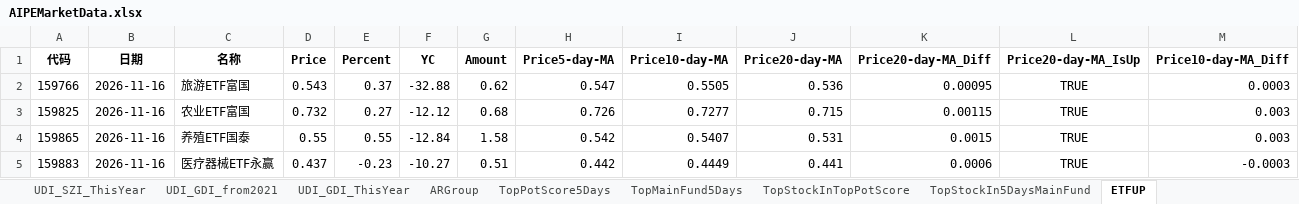
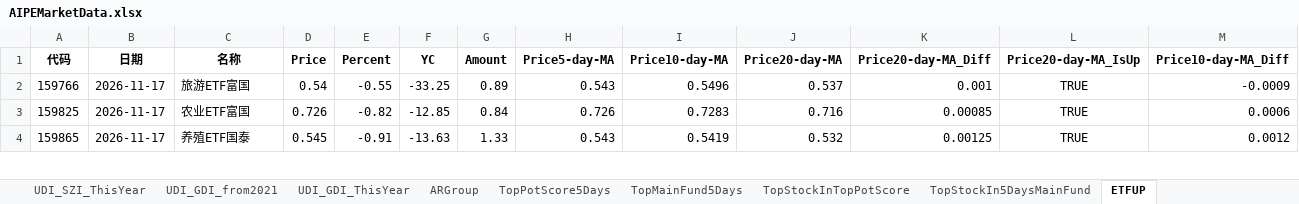
Before and after one commit to digital-era/AIPEMarketData, an Excel workbook: data/AIPEMarketData.xlsx, sheet ETFUP, drawn as a sheet; only a part is shown; values as stored, in another font and other column widths than the file's, no borders; removed rows and columns are numbered as before the commit, all else as after; rows hold the shown columns only; the diff covers the shown part only; the diff names each change by its address in the sheet, - before the commit and + after, or states it on an @@ line.

```diff
--- a/data/AIPEMarketData.xlsx (sheet ETFUP)
+++ b/data/AIPEMarketData.xlsx (sheet ETFUP)
-B2:B4 (日期): 2026-11-16
+B2:B4 (日期): 2026-11-17
-D2 (Price): 0.543
+D2 (Price): 0.54
-E2 (Percent): 0.37
+E2 (Percent): -0.55
-F2 (YC): -32.88
+F2 (YC): -33.25
-G2 (Amount): 0.62
+G2 (Amount): 0.89
-H2 (Price5-day-MA): 0.547
+H2 (Price5-day-MA): 0.543
-I2 (Price10-day-MA): 0.5505
+I2 (Price10-day-MA): 0.5496
-J2 (Price20-day-MA): 0.536
+J2 (Price20-day-MA): 0.537
-K2 (Price20-day-MA_Diff): 0.00095
+K2 (Price20-day-MA_Diff): 0.001
-M2 (Price10-day-MA_Diff): 0.0003
+M2 (Price10-day-MA_Diff): -0.0009
-D3 (Price): 0.732
+D3 (Price): 0.726
-E3 (Percent): 0.27
+E3 (Percent): -0.82
-F3 (YC): -12.12
+F3 (YC): -12.85
-G3 (Amount): 0.68
+G3 (Amount): 0.84
-I3 (Price10-day-MA): 0.7277
+I3 (Price10-day-MA): 0.7283
-J3 (Price20-day-MA): 0.715
+J3 (Price20-day-MA): 0.716
-K3 (Price20-day-MA_Diff): 0.00115
+K3 (Price20-day-MA_Diff): 0.00085
-M3 (Price10-day-MA_Diff): 0.003
+M3 (Price10-day-MA_Diff): 0.0006
-D4 (Price): 0.55
+D4 (Price): 0.545
-E4 (Percent): 0.55
+E4 (Percent): -0.91
-F4 (YC): -12.84
+F4 (YC): -13.63
-G4 (Amount): 1.58
+G4 (Amount): 1.33
-H4 (Price5-day-MA): 0.542
+H4 (Price5-day-MA): 0.543
-I4 (Price10-day-MA): 0.5407
+I4 (Price10-day-MA): 0.5419
-J4 (Price20-day-MA): 0.531
+J4 (Price20-day-MA): 0.532
-K4 (Price20-day-MA_Diff): 0.0015
+K4 (Price20-day-MA_Diff): 0.00125
-M4 (Price10-day-MA_Diff): 0.003
+M4 (Price10-day-MA_Diff): 0.0012
-row 5: 159883 | 2026-11-16 | 医疗器械ETF永赢 | 0.437 | -0.23 | -10.27 | 0.51 | 0.442 | 0.4449 | 0.441 | 0.0006 | TRUE | -0.0003
```
Also changed, not shown: 3 added rows, 2 removed rows and 796 edited cells elsewhere in this sheet, sheet PriceThisYearChange, sheet DistributeHotIndustry, sheet PriceChangeFrom2021, sheet ShareChangeFrom2021, sheet ShareThisYearChange, sheet TopStockIn5DaysMainFund, 8 more sheets, 16 other files.
